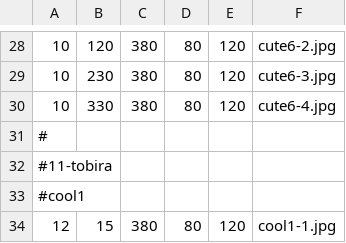
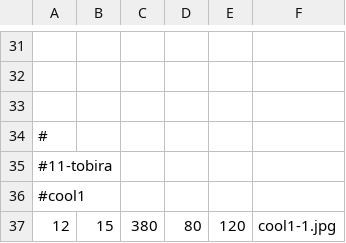
Before and after one commit to okano/PdfProject, a CSV file: PdfPub/trunk/src/SakuttoBook/csv/popoverScrollImageDefine.csv, drawn as a sheet; only a part is shown, gaps mark what is left out; the diff covers the shown part only.

```diff
--- a/PdfPub/trunk/src/SakuttoBook/csv/popoverScrollImageDefine.csv
+++ b/PdfPub/trunk/src/SakuttoBook/csv/popoverScrollImageDefine.csv
@@ -28,4 +31,4 @@
-10,120,380,80,120,cute6-2.jpg
-10,230,380,80,120,cute6-3.jpg
-10,330,380,80,120,cute6-4.jpg
+
+
+
 #
```
Also changed, not shown: 10 added rows, 7 removed rows and 68 edited cells elsewhere in this file, PdfPub/trunk/src/SakuttoBook/csv/movieDefine.csv.
